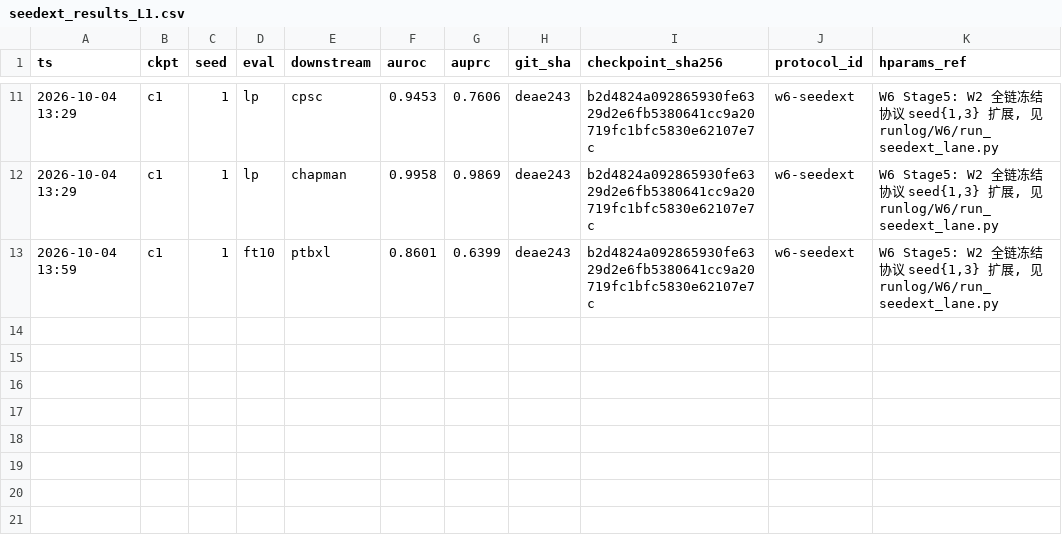
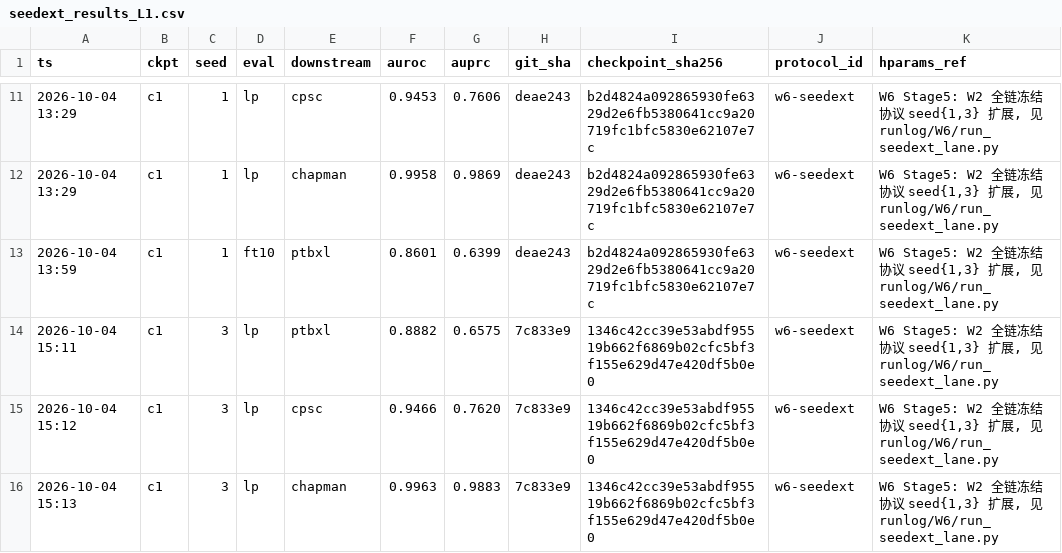
Before and after one commit to geziang/ECG, a CSV file: ECG_SSL_LFBT-main/runlog/W6/seedext_results_L1.csv, drawn as a sheet; only a part is shown, gaps mark what is left out; the diff names each change by its address in the sheet, - before the commit and + after, or states it on an @@ line.

Commit message:
W6巡检#22(主机A,10-04 15:23): Stage5末链c1s3 LP三域落盘(15/16), 末格FT10在跑即将排空, 零FAIL

```diff
--- a/ECG_SSL_LFBT-main/runlog/W6/seedext_results_L1.csv
+++ b/ECG_SSL_LFBT-main/runlog/W6/seedext_results_L1.csv
+row 14: 2026-10-04 15:11 | c1 | 3 | lp | ptbxl | 0.8882 | 0.6575 | 7c833e9 | 1346c42cc39e53abdf95519b662f6869b02cfc5bf3f155e629d47e420df5b0e0 | w6-seedext | W6 Stage5: W2 全链冻结协议 seed{1,3} 扩展, 见 runlog/W6/run_seedext_lane.py
+row 15: 2026-10-04 15:12 | c1 | 3 | lp | cpsc | 0.9466 | 0.7620 | 7c833e9 | 1346c42cc39e53abdf95519b662f6869b02cfc5bf3f155e629d47e420df5b0e0 | w6-seedext | W6 Stage5: W2 全链冻结协议 seed{1,3} 扩展, 见 runlog/W6/run_seedext_lane.py
+row 16: 2026-10-04 15:13 | c1 | 3 | lp | chapman | 0.9963 | 0.9883 | 7c833e9 | 1346c42cc39e53abdf95519b662f6869b02cfc5bf3f155e629d47e420df5b0e0 | w6-seedext | W6 Stage5: W2 全链冻结协议 seed{1,3} 扩展, 见 runlog/W6/run_seedext_lane.py
```
Also changed, not shown: 1 other file.
